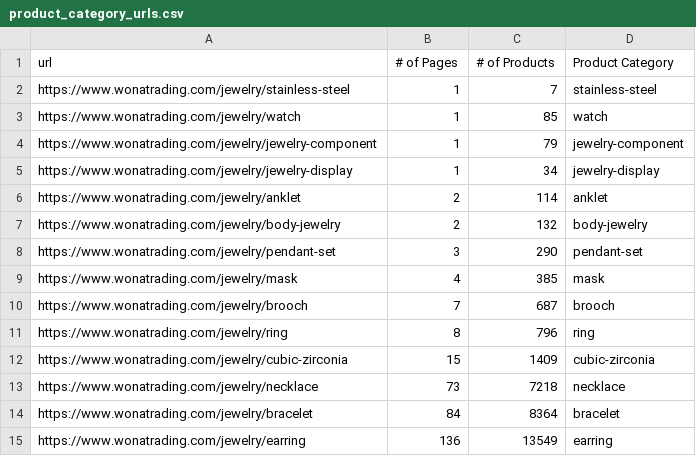
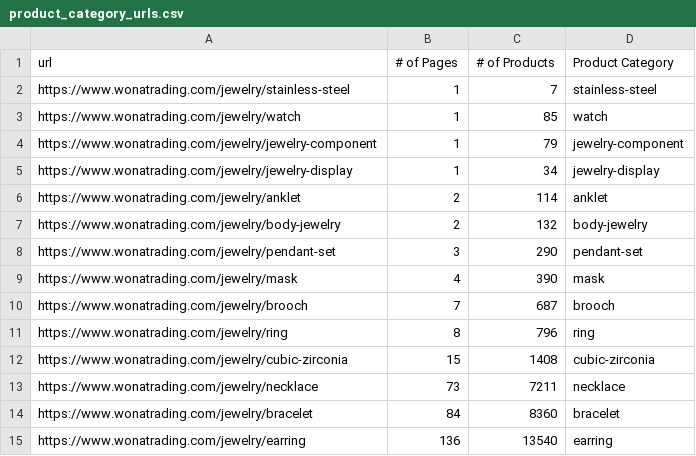
Before and after one commit to Garrettvk/web-scraper, a CSV file: csv/product_category_urls.csv, drawn as a sheet.

Commit message:
product link data improved in functions.py

```diff
--- a/csv/product_category_urls.csv
+++ b/csv/product_category_urls.csv
@@ -8,8 +8,8 @@ https://www.wonatrading.com/jewelry/body-jewelry,2,132,body-jewelry
 https://www.wonatrading.com/jewelry/pendant-set,3,290,pendant-set
-https://www.wonatrading.com/jewelry/mask,4,385,mask
+https://www.wonatrading.com/jewelry/mask,4,390,mask
 https://www.wonatrading.com/jewelry/brooch,7,687,brooch
 https://www.wonatrading.com/jewelry/ring,8,796,ring
-https://www.wonatrading.com/jewelry/cubic-zirconia,15,1409,cubic-zirconia
-https://www.wonatrading.com/jewelry/necklace,73,7218,necklace
-https://www.wonatrading.com/jewelry/bracelet,84,8364,bracelet
-https://www.wonatrading.com/jewelry/earring,136,13549,earring
+https://www.wonatrading.com/jewelry/cubic-zirconia,15,1408,cubic-zirconia
+https://www.wonatrading.com/jewelry/necklace,73,7211,necklace
+https://www.wonatrading.com/jewelry/bracelet,84,8360,bracelet
+https://www.wonatrading.com/jewelry/earring,136,13540,earring
```
Also changed, not shown: 2 other files.
